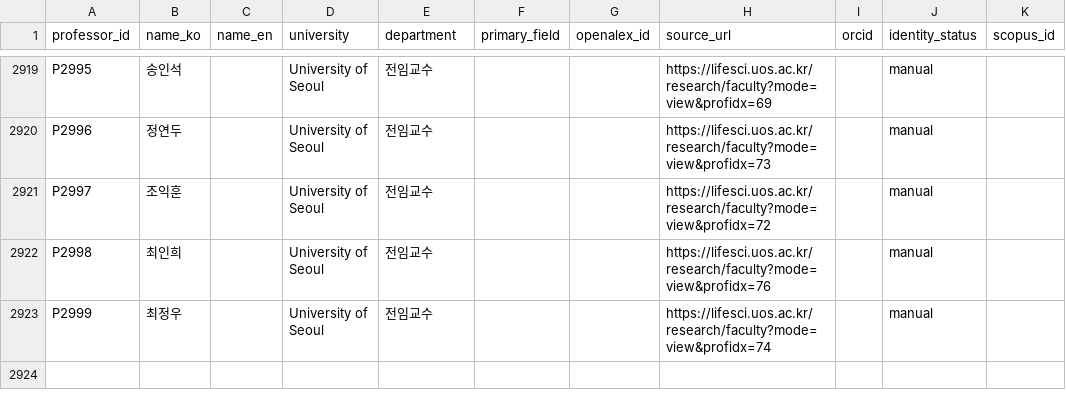
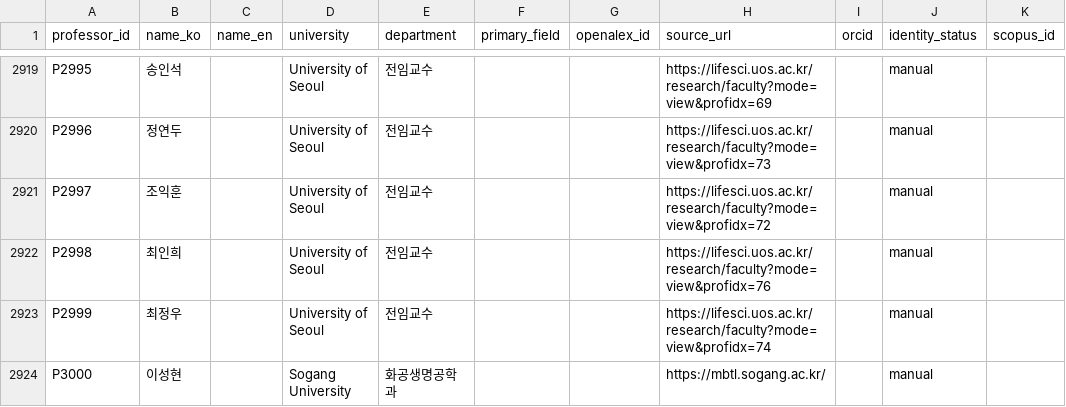
Before and after one commit to hyungjin1213-collab/about_bio, a CSV file: 0. korea bio map/data/professors_seed.csv, drawn as a sheet; only a part is shown, gaps mark what is left out.

```diff
--- a/0. korea bio map/data/professors_seed.csv
+++ b/0. korea bio map/data/professors_seed.csv
@@ -2923 +2923,2 @@ P2998,최인희,,University of Seoul,전임교수,,,https://lifesci.uos.ac.kr/re
 P2999,최정우,,University of Seoul,전임교수,,,https://lifesci.uos.ac.kr/research/faculty?mode=view&profidx=74,,manual,
+P3000,이성현,,Sogang University,화공생명공학과,,,https://mbtl.sogang.ac.kr/,,manual,
```
Also changed, not shown: 0. korea bio map/data/lab_sites_manual.csv.
